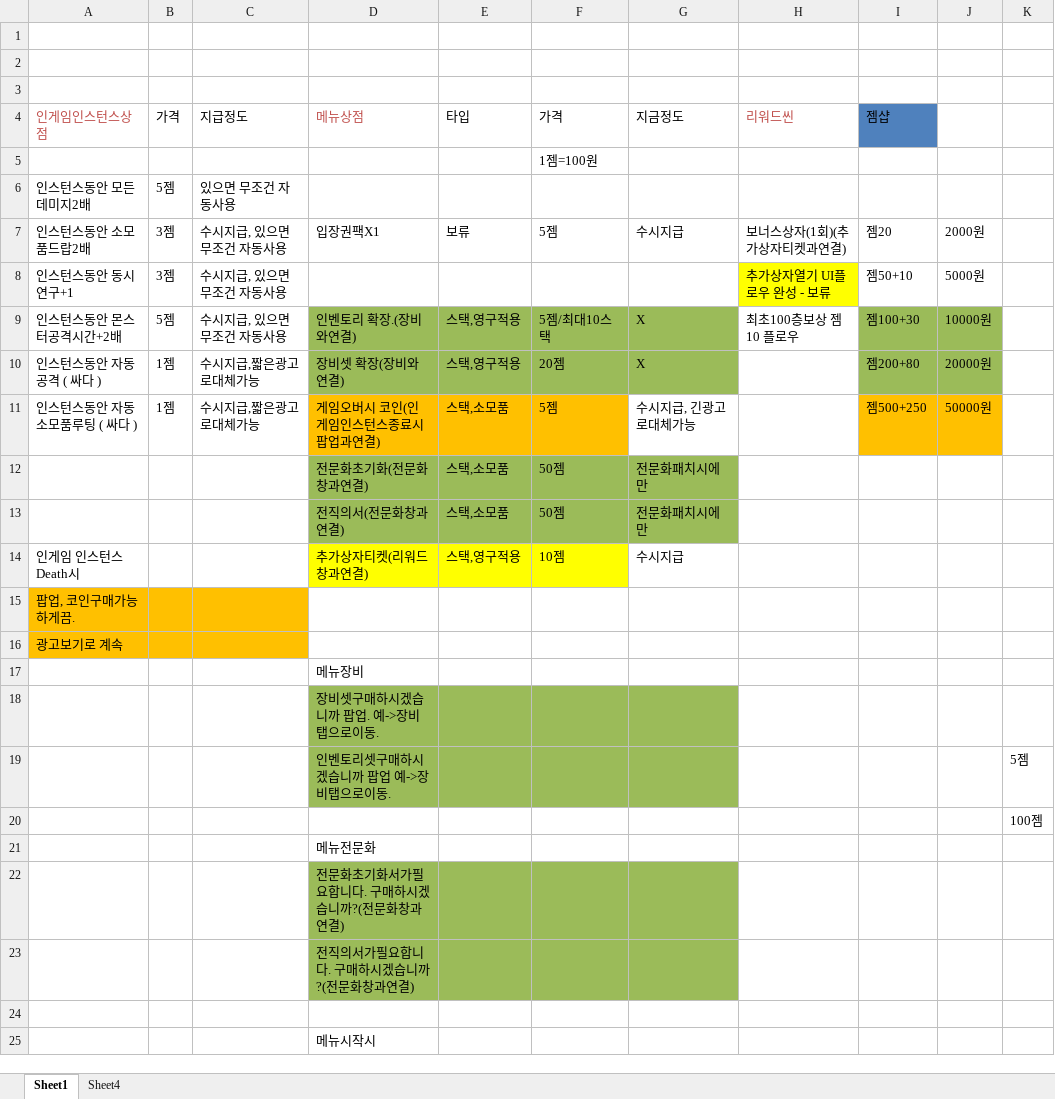
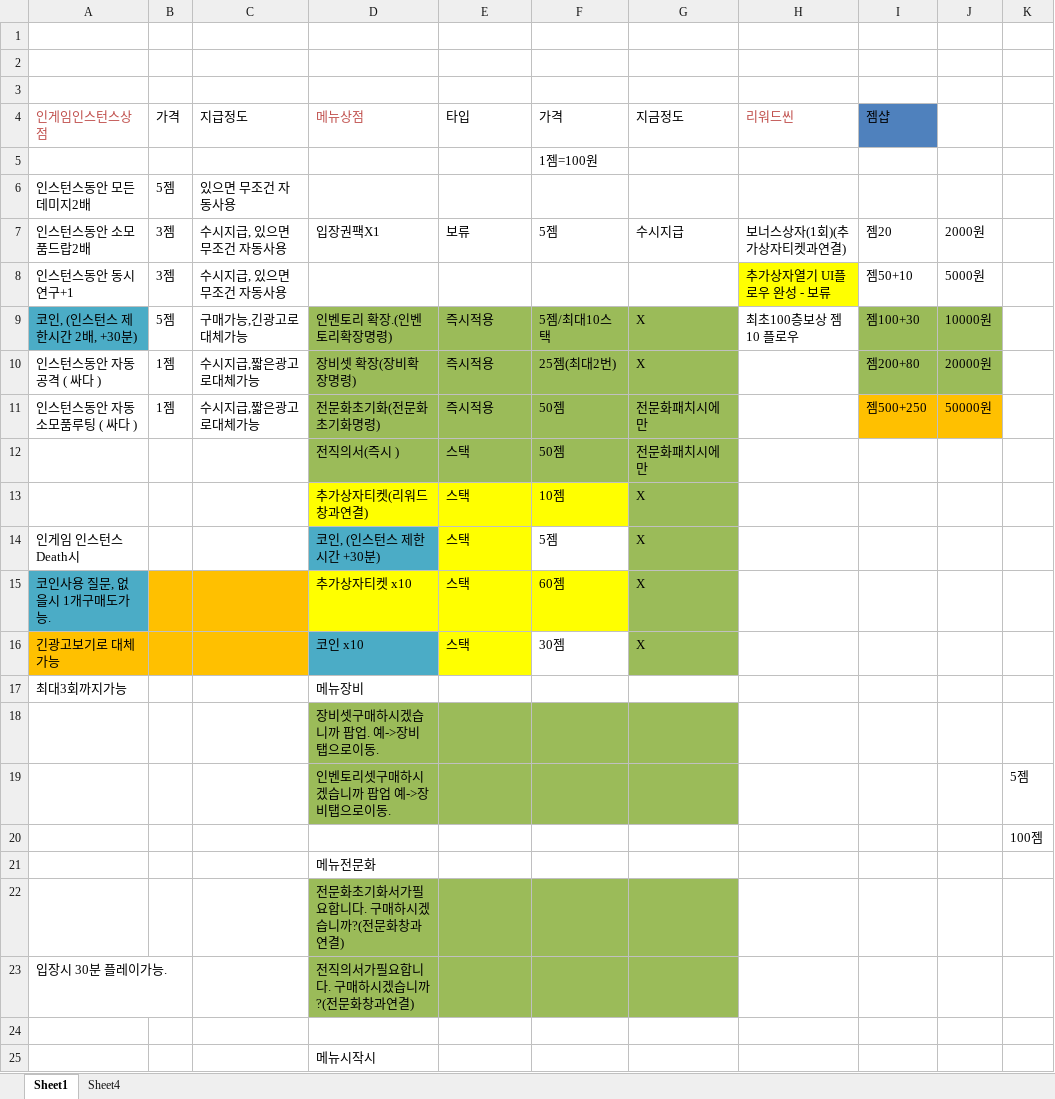
Before and after one commit to LEEJAEHAN/SexyBack, an Excel workbook: Doc/상점기획.xlsx, sheet Sheet1, drawn as a sheet; only a part is shown; values as stored, in another font and other column widths than the file's, no borders; removed rows and columns are numbered as before the commit, all else as after; the diff covers the shown part only; the diff names each change by its address in the sheet, - before the commit and + after, or states it on an @@ line.

```diff
--- a/Doc/상점기획.xlsx (sheet Sheet1)
+++ b/Doc/상점기획.xlsx (sheet Sheet1)
-A9 (인게임인스턴스상점): 인스턴스동안 몬스터공격시간+2배
+A9 (인게임인스턴스상점): 코인, (인스턴스 제한시간 2배, +30분)
-A9 fill: none
+A9 fill: #4BACC6
-C9 (지급정도): 수시지급, 있으면 무조건 자동사용
+C9 (지급정도): 구매가능,긴광고로대체가능
-D9 (메뉴상점): 인벤토리 확장.(장비와연결)
+D9 (메뉴상점): 인벤토리 확장.(인벤토리확장명령)
-E9:E10 (타입): 스택,영구적용
+E9:E10 (타입): 즉시적용
-D10 (메뉴상점): 장비셋 확장(장비와연결)
+D10 (메뉴상점): 장비셋 확장(장비확장명령)
-F10 (가격): 20젬
+F10 (가격): 25젬(최대2번)
-D11 (메뉴상점): 게임오버시 코인(인게임인스턴스종료시팝업과연결)
+D11 (메뉴상점): 전문화초기화(전문화초기화명령)
-D11:F11 fill: #FFC000
+D11:F11 fill: #9BBB59
-E11 (타입): 스택,소모품
+E11 (타입): 즉시적용
-F11 (가격): 5젬
+F11 (가격): 50젬
-G11 (지금정도): 수시지급, 긴광고로대체가능
+G11 (지금정도): 전문화패치시에만
-G11 fill: none
+G11 fill: #9BBB59
-row 12:  |  |  | 전문화초기화(전문화창과연결) | 스택,소모품 | 50젬 | 전문화패치시에만
-D12 (메뉴상점): 전직의서(전문화창과연결)
+D12 (메뉴상점): 전직의서(즉시 )
-E12 (타입): 스택,소모품
+E12 (타입): 스택
-row 14: 인게임 인스턴스 Death시 |  |  | 추가상자티켓(리워드창과연결) | 스택,영구적용 | 10젬 | 수시지급
-row 15: 팝업, 코인구매가능하게끔.
-row 16: 광고보기로 계속
-row 17:  |  |  | 메뉴장비
+row 13:  |  |  | 추가상자티켓(리워드창과연결) | 스택 | 10젬 | X
+row 14: 인게임 인스턴스 Death시 |  |  | 코인, (인스턴스 제한시간 +30분) | 스택 | 5젬 | X
+row 15: 코인사용 질문, 없을시 1개구매도가능. |  |  | 추가상자티켓 x10 | 스택 | 60젬 | X
+row 16: 긴광고보기로 대체가능 |  |  | 코인 x10 | 스택 | 30젬 | X
+row 17: 최대3회까지가능 |  |  | 메뉴장비
-A23 (인게임인스턴스상점): (empty)
+A23 (인게임인스턴스상점): 입장시 30분 플레이가능.
```
Also changed, not shown: 23 added rows and 11 removed rows elsewhere in this sheet, sheet Sheet4, formulas that keep their value, 29 other files.
